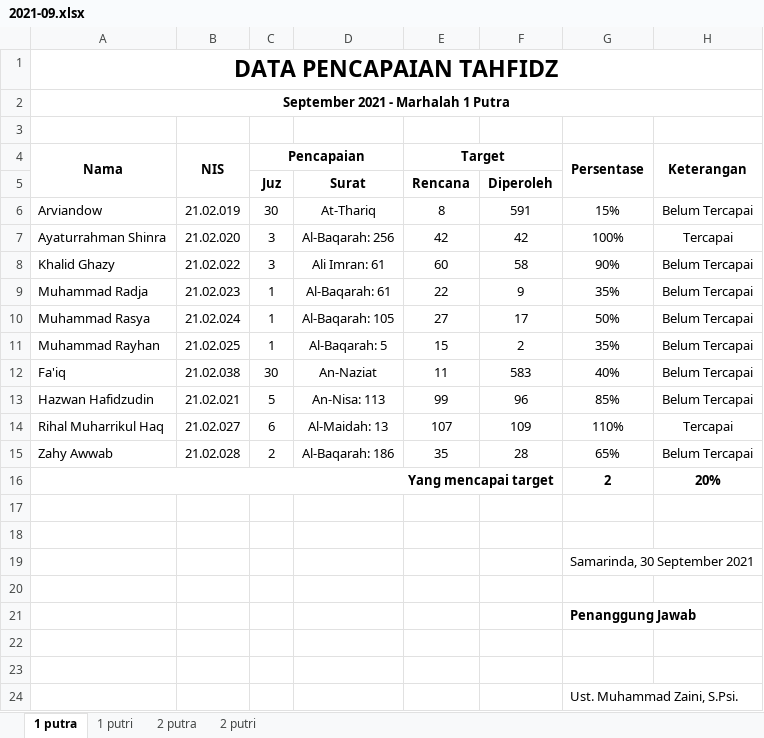
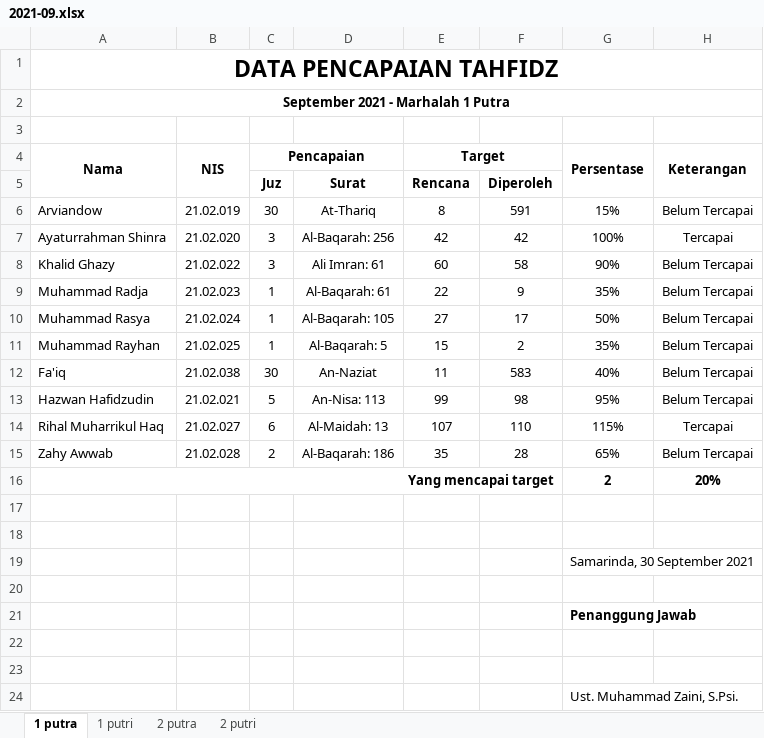
Before and after one commit to mzaini30/rekap-tahfidz, an Excel workbook: rekap baru/2021-09.xlsx, sheet 1 putra, drawn as a sheet; values as stored, in another font and other column widths than the file's, no borders; charts and pictures and conditional formats not drawn; the diff names each change by its address in the sheet, - before the commit and + after, or states it on an @@ line.

```diff
--- a/rekap baru/2021-09.xlsx (sheet 1 putra)
+++ b/rekap baru/2021-09.xlsx (sheet 1 putra)
-F13: 96
+F13: 98
-G13 (Persentase): 85%
+G13 (Persentase): 95%
-F14: 109
+F14: 110
-G14 (Persentase): 110%
+G14 (Persentase): 115%
```
Also changed, not shown: sheet 2 putri, sheet 1 putri, sheet 2 putra, charts or pictures, 1 other file.
